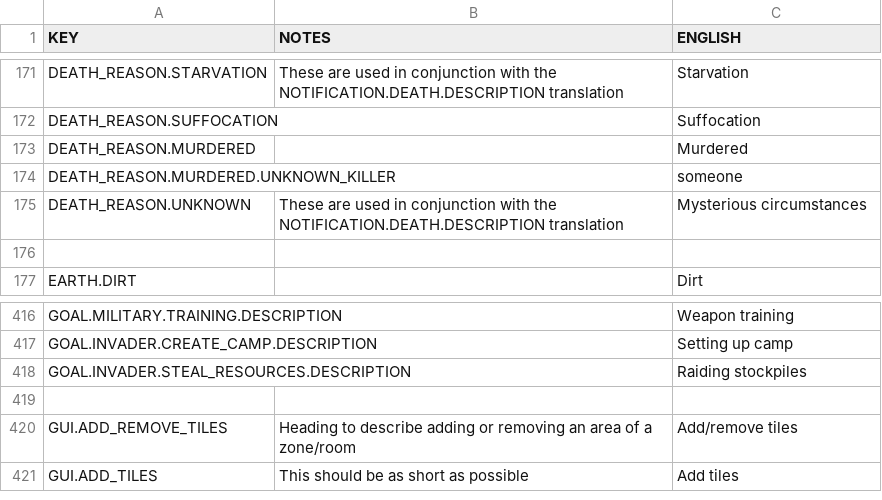
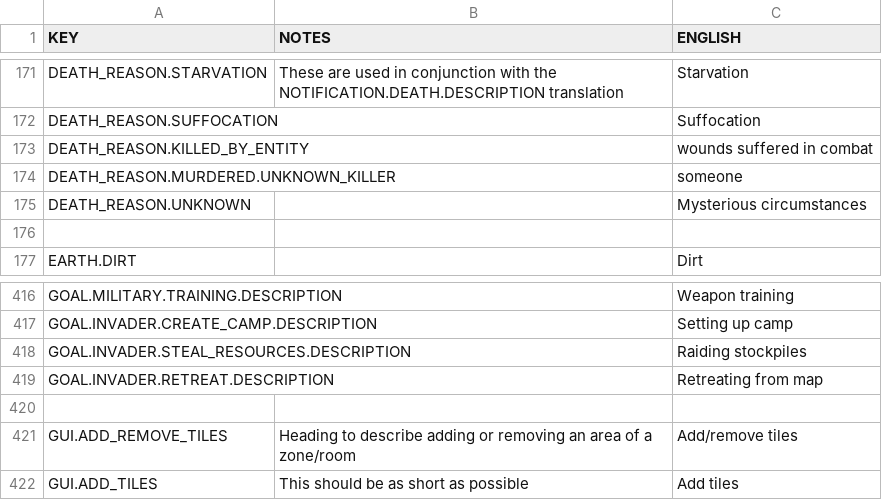
Before and after one commit to rossturner/mountaincore, a CSV file: core/mods/base/translations/translations.csv, drawn as a sheet; only a part is shown, gaps mark what is left out.

```diff
--- a/core/mods/base/translations/translations.csv
+++ b/core/mods/base/translations/translations.csv
@@ -172,5 +172,5 @@ DEATH_REASON.STARVATION,These are used in conjunction with the NOTIFICATION.DEAT
 DEATH_REASON.SUFFOCATION,,Suffocation
-DEATH_REASON.MURDERED,,Murdered
+DEATH_REASON.KILLED_BY_ENTITY,,wounds suffered in combat
 DEATH_REASON.MURDERED.UNKNOWN_KILLER,,someone
-DEATH_REASON.UNKNOWN,These are used in conjunction with the NOTIFICATION.DEATH.DESCRIPTION translation,Mysterious circumstances
+DEATH_REASON.UNKNOWN,,Mysterious circumstances
 
@@ -418,2 +418,3 @@ GOAL.INVADER.CREATE_CAMP.DESCRIPTION,,Setting up camp
 GOAL.INVADER.STEAL_RESOURCES.DESCRIPTION,,Raiding stockpiles
+GOAL.INVADER.RETREAT.DESCRIPTION,,Retreating from map
 
```
Also changed, not shown: core/assets/translations/collated.csv, 17 other files.
